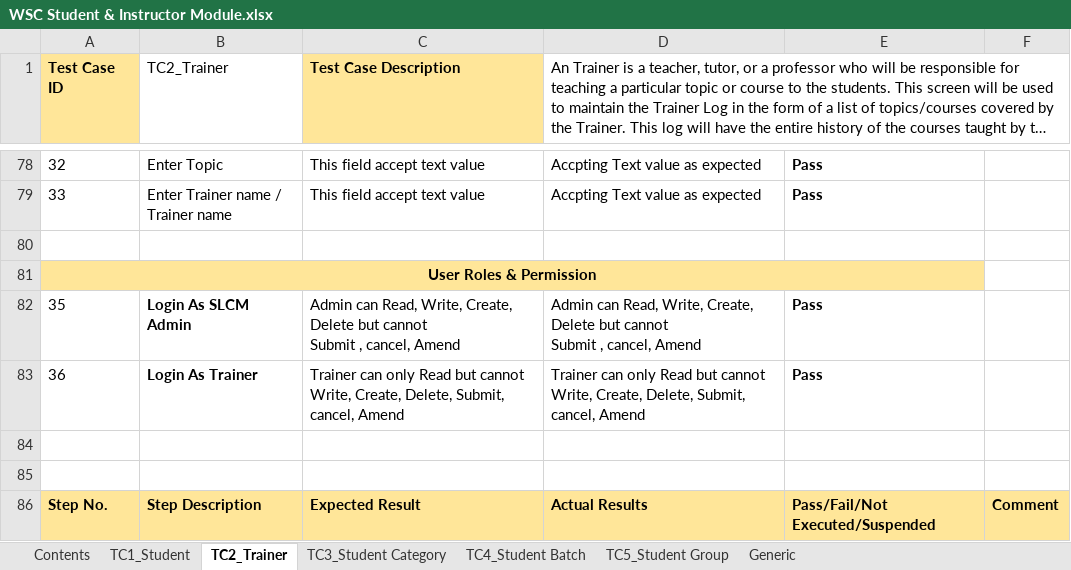
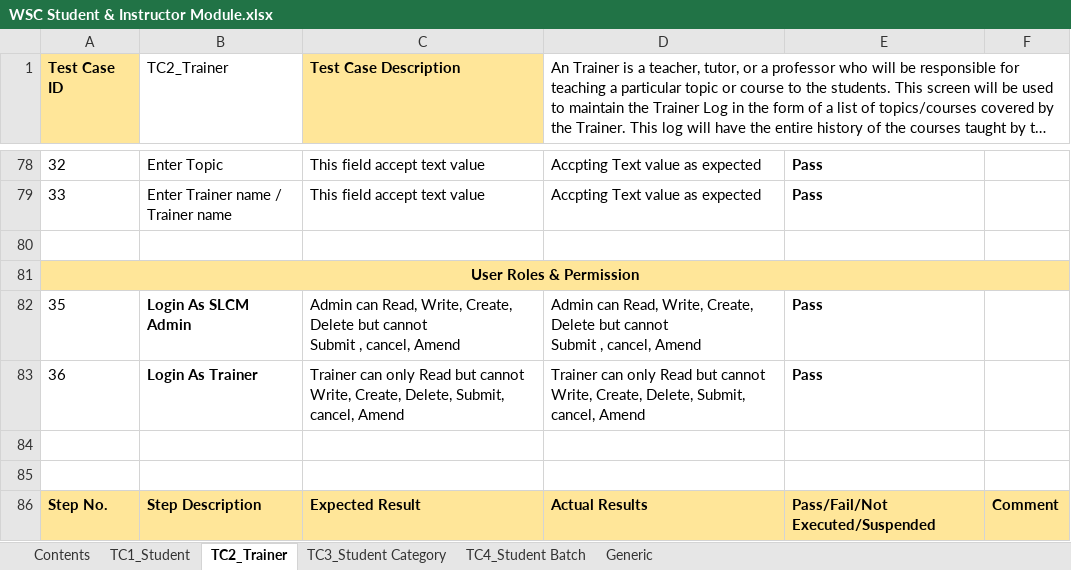
Before and after one commit to subhodeepGit/SOUL-Documents, an Excel workbook: WSC/Test Report/SLCM/WSC Student & Instructor Module.xlsx, sheet TC2_Trainer, drawn as a sheet; only a part is shown, gaps mark what is left out; long unchanged cells end in …; values as stored, in another font and other column widths than the file's, no borders; the diff names each change by its address in the sheet, - before the commit and + after, or states it on an @@ line.

```diff
--- a/WSC/Test Report/SLCM/WSC Student & Instructor Module.xlsx (sheet TC2_Trainer)
+++ b/WSC/Test Report/SLCM/WSC Student & Instructor Module.xlsx (sheet TC2_Trainer)
-sheet tab: TC5_Student Group
-A81:E81 merged
+A81:F81 merged
-F81 fill: none
+F81 fill: #FFE699
```
